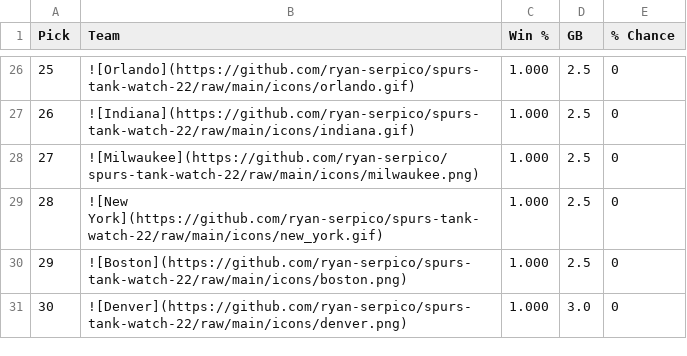
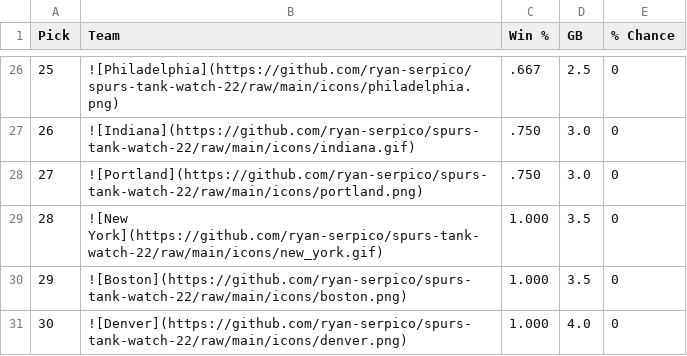
Before and after one commit to ryan-serpico/spurs-tank-watch-22, a CSV file: output/standings.csv, drawn as a sheet; only a part is shown, gaps mark what is left out; the diff covers the shown part only.

```diff
--- a/output/standings.csv
+++ b/output/standings.csv
@@ -26,6 +26,6 @@ Pick,Team,Win %,GB,% Chance
-25,![Orlando](https://github.com/ryan-serpico/spurs-tank-watch-22/raw/main/icons/orlando.gif),1.000,2.5,0
-26,![Indiana](https://github.com/ryan-serpico/spurs-tank-watch-22/raw/main/icons/indiana.gif),1.000,2.5,0
-27,![Milwaukee](https://github.com/ryan-serpico/spurs-tank-watch-22/raw/main/icons/milwaukee.png),1.000,2.5,0
-28,![New York](https://github.com/ryan-serpico/spurs-tank-watch-22/raw/main/icons/new_york.gif),1.000,2.5,0
-29,![Boston](https://github.com/ryan-serpico/spurs-tank-watch-22/raw/main/icons/boston.png),1.000,2.5,0
-30,![Denver](https://github.com/ryan-serpico/spurs-tank-watch-22/raw/main/icons/denver.png),1.000,3.0,0
+25,![Philadelphia](https://github.com/ryan-serpico/spurs-tank-watch-22/raw/main/icons/philadelphia.png),.667,2.5,0
+26,![Indiana](https://github.com/ryan-serpico/spurs-tank-watch-22/raw/main/icons/indiana.gif),.750,3.0,0
+27,![Portland](https://github.com/ryan-serpico/spurs-tank-watch-22/raw/main/icons/portland.png),.750,3.0,0
+28,![New York](https://github.com/ryan-serpico/spurs-tank-watch-22/raw/main/icons/new_york.gif),1.000,3.5,0
+29,![Boston](https://github.com/ryan-serpico/spurs-tank-watch-22/raw/main/icons/boston.png),1.000,3.5,0
+30,![Denver](https://github.com/ryan-serpico/spurs-tank-watch-22/raw/main/icons/denver.png),1.000,4.0,0
```
Also changed, not shown: 48 edited cells elsewhere in this file, 3 other files.
